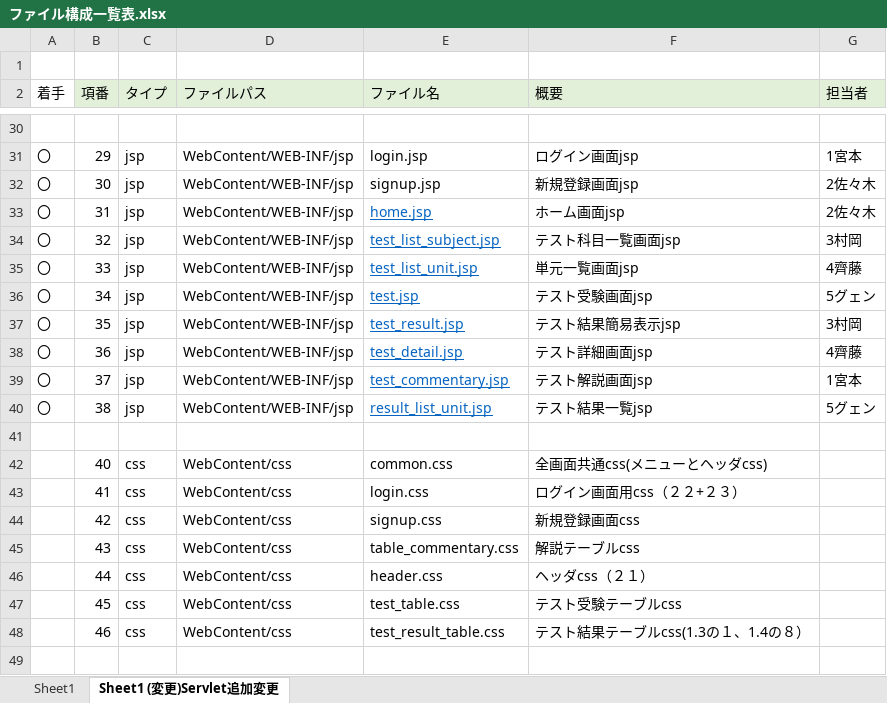
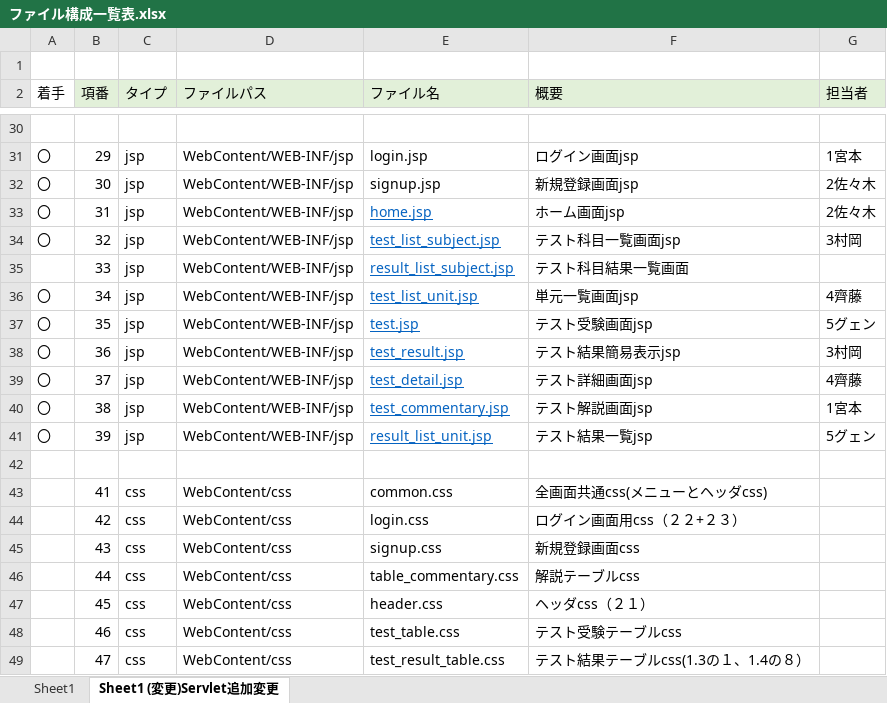
Before and after one commit to DOJO-2021/A-3, an Excel workbook: documents/ファイル構成一覧表.xlsx, sheet Sheet1 (変更)Servlet追加変更, drawn as a sheet; only a part is shown, gaps mark what is left out; values as stored, in another font and other column widths than the file's, no borders; addresses are those after the commit; the diff names each change by its address in the sheet, - before the commit and + after, or states it on an @@ line.

```diff
--- a/documents/ファイル構成一覧表.xlsx (sheet Sheet1 (変更)Servlet追加変更)
+++ b/documents/ファイル構成一覧表.xlsx (sheet Sheet1 (変更)Servlet追加変更)
+row 35:  | 33 | jsp | WebContent/WEB-INF/jsp | result_list_subject.jsp | テスト科目結果一覧画面
-B36 (項番): 33
+B36 (項番): 34
-B37 (項番): 34
+B37 (項番): 35
-B38 (項番): 35
+B38 (項番): 36
-B39 (項番): 36
+B39 (項番): 37
-B40 (項番): 37
+B40 (項番): 38
-B41 (項番): 38
+B41 (項番): 39
-B43 (項番): 40
+B43 (項番): 41
-B44 (項番): 41
+B44 (項番): 42
-B45 (項番): 42
+B45 (項番): 43
-B46 (項番): 43
+B46 (項番): 44
-B47 (項番): 44
+B47 (項番): 45
-B48 (項番): 45
+B48 (項番): 46
-B49 (項番): 46
+B49 (項番): 47
```
Also changed, not shown: 1 other file.
